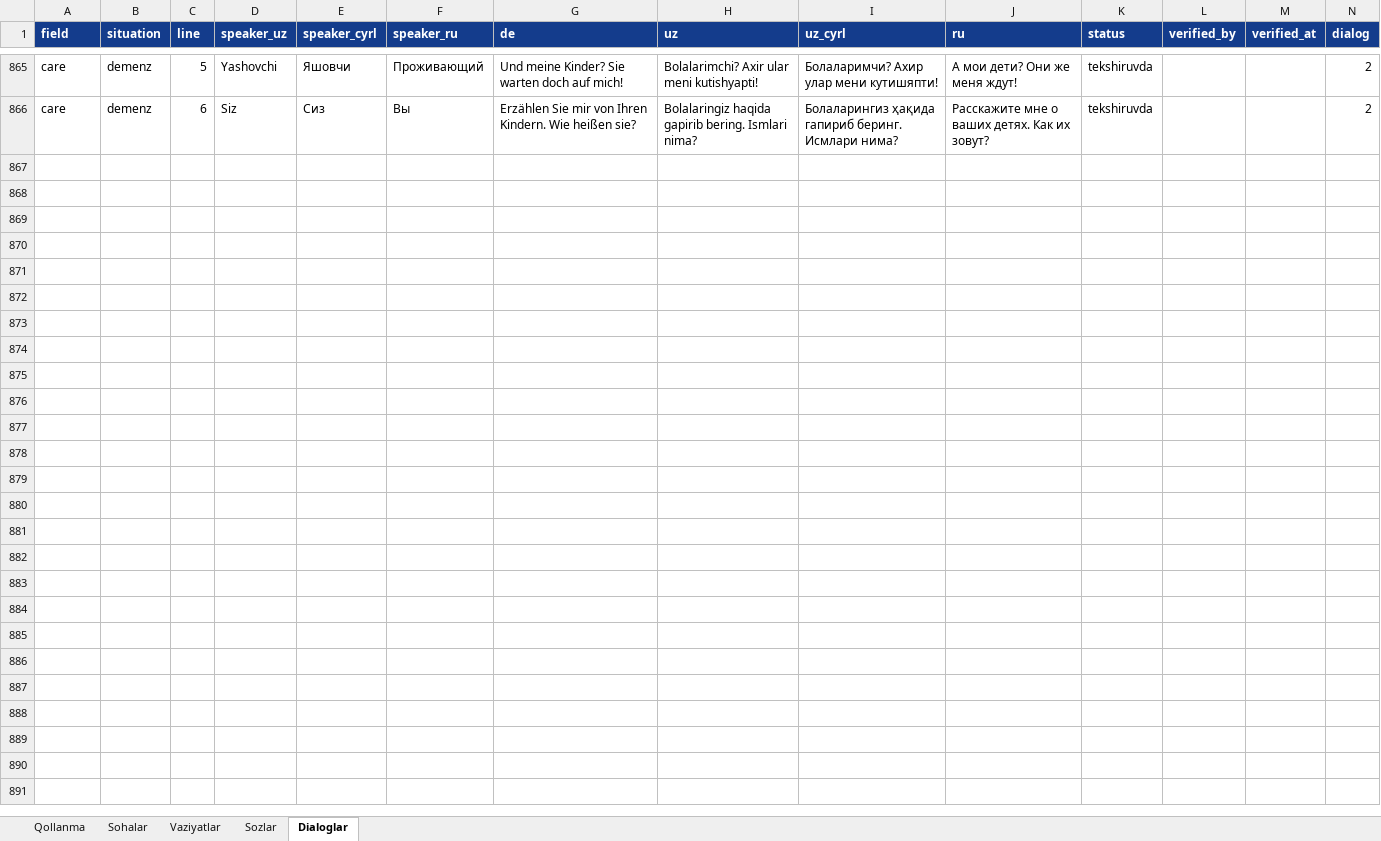
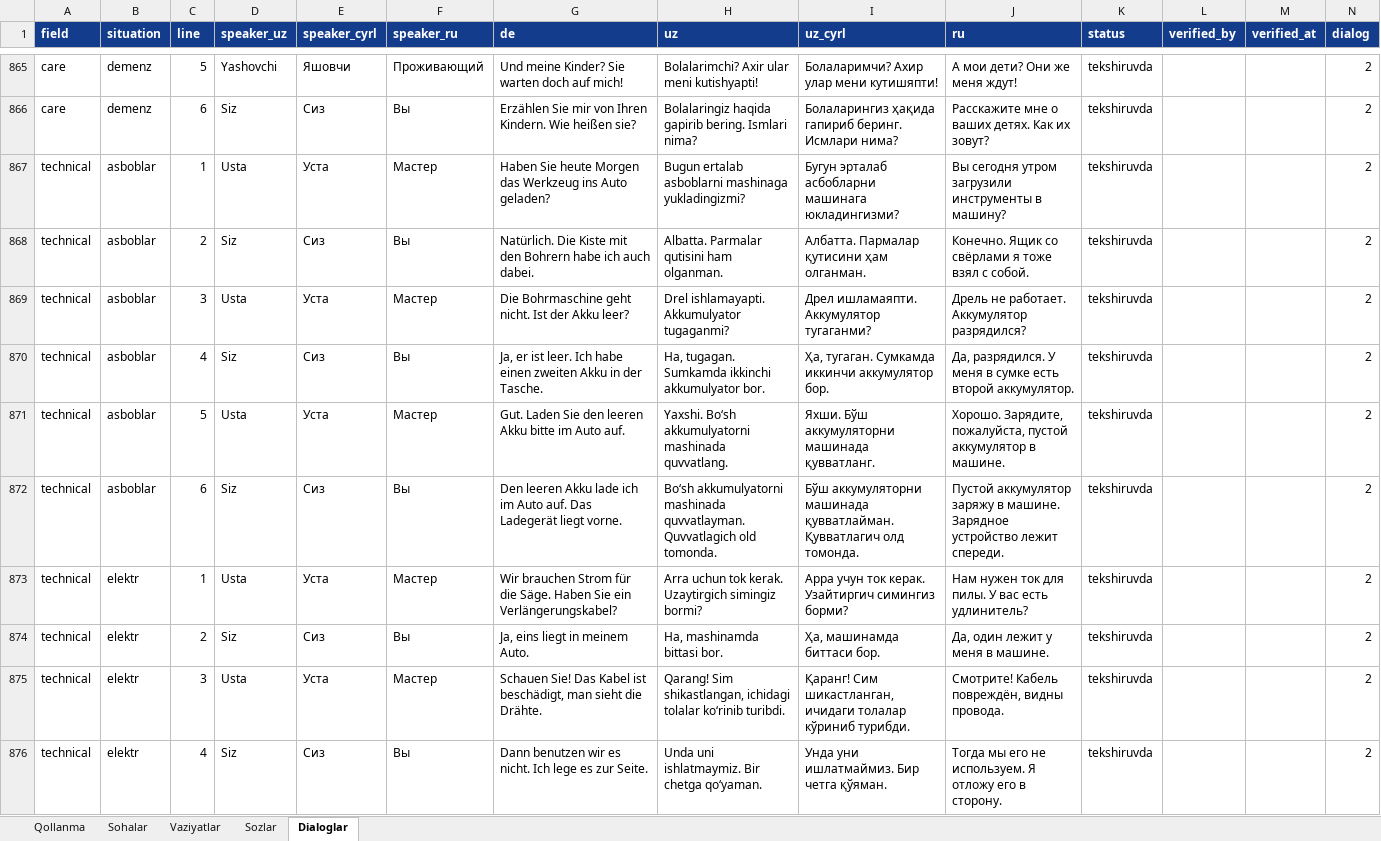
Before and after one commit to Jahon-gir/Qaldirgoch, an Excel workbook: docs/content/de-1-tolqin.xlsx, sheet Dialoglar, drawn as a sheet; only a part is shown, gaps mark what is left out; values as stored, in another font and other column widths than the file's, no borders; the diff covers the shown part only; the diff names each change by its address in the sheet, - before the commit and + after, or states it on an @@ line.

```diff
--- a/docs/content/de-1-tolqin.xlsx (sheet Dialoglar)
+++ b/docs/content/de-1-tolqin.xlsx (sheet Dialoglar)
+row 867: technical | asboblar | 1 | Usta | Уста | Мастер | Haben Sie heute Morgen das Werkzeug ins Auto geladen? | Bugun ertalab asboblarni mashinaga yukladingizmi? | Бугун эрталаб асбобларни машинага юкладингизми? | Вы сегодня утром загрузили инструменты в машину? | tekshiruvda |  |  | 2
+row 868: technical | asboblar | 2 | Siz | Сиз | Вы | Natürlich. Die Kiste mit den Bohrern habe ich auch dabei. | Albatta. Parmalar qutisini ham olganman. | Албатта. Пармалар қутисини ҳам олганман. | Конечно. Ящик со свёрлами я тоже взял с собой. | tekshiruvda |  |  | 2
+row 869: technical | asboblar | 3 | Usta | Уста | Мастер | Die Bohrmaschine geht nicht. Ist der Akku leer? | Drel ishlamayapti. Akkumulyator tugaganmi? | Дрел ишламаяпти. Аккумулятор тугаганми? | Дрель не работает. Аккумулятор разрядился? | tekshiruvda |  |  | 2
+row 870: technical | asboblar | 4 | Siz | Сиз | Вы | Ja, er ist leer. Ich habe einen zweiten Akku in der Tasche. | Ha, tugagan. Sumkamda ikkinchi akkumulyator bor. | Ҳа, тугаган. Сумкамда иккинчи аккумулятор бор. | Да, разрядился. У меня в сумке есть второй аккумулятор. | tekshiruvda |  |  | 2
+row 871: technical | asboblar | 5 | Usta | Уста | Мастер | Gut. Laden Sie den leeren Akku bitte im Auto auf. | Yaxshi. Boʻsh akkumulyatorni mashinada quvvatlang. | Яхши. Бўш аккумуляторни машинада қувватланг. | Хорошо. Зарядите, пожалуйста, пустой аккумулятор в машине. | tekshiruvda |  |  | 2
+row 872: technical | asboblar | 6 | Siz | Сиз | Вы | Den leeren Akku lade ich im Auto auf. Das Ladegerät liegt vorne. | Boʻsh akkumulyatorni mashinada quvvatlayman. Quvvatlagich old tomonda. | Бўш аккумуляторни машинада қувватлайман. Қувватлагич олд томонда. | Пустой аккумулятор заряжу в машине. Зарядное устройство лежит спереди. | tekshiruvda |  |  | 2
+row 873: technical | elektr | 1 | Usta | Уста | Мастер | Wir brauchen Strom für die Säge. Haben Sie ein Verlängerungskabel? | Arra uchun tok kerak. Uzaytirgich simingiz bormi? | Арра учун ток керак. Узайтиргич симингиз борми? | Нам нужен ток для пилы. У вас есть удлинитель? | tekshiruvda |  |  | 2
+row 874: technical | elektr | 2 | Siz | Сиз | Вы | Ja, eins liegt in meinem Auto. | Ha, mashinamda bittasi bor. | Ҳа, машинамда биттаси бор. | Да, один лежит у меня в машине. | tekshiruvda |  |  | 2
+row 875: technical | elektr | 3 | Usta | Уста | Мастер | Schauen Sie! Das Kabel ist beschädigt, man sieht die Drähte. | Qarang! Sim shikastlangan, ichidagi tolalar koʻrinib turibdi. | Қаранг! Сим шикастланган, ичидаги толалар кўриниб турибди. | Смотрите! Кабель повреждён, видны провода. | tekshiruvda |  |  | 2
+row 876: technical | elektr | 4 | Siz | Сиз | Вы | Dann benutzen wir es nicht. Ich lege es zur Seite. | Unda uni ishlatmaymiz. Bir chetga qoʻyaman. | Унда уни ишлатмаймиз. Бир четга қўяман. | Тогда мы его не используем. Я отложу его в сторону. | tekshiruvda |  |  | 2
```
Also changed, not shown: 62 added rows elsewhere in this sheet, 3 other files.
